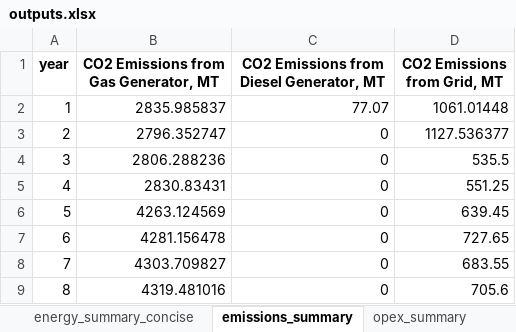
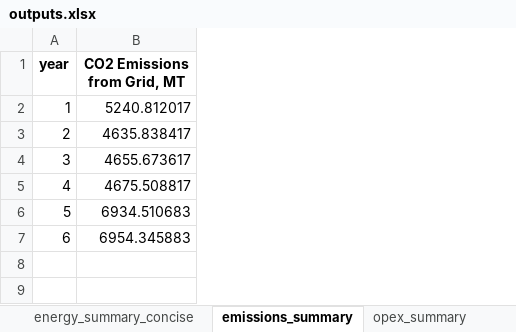
Before and after one commit to mz-mustafa/EEM, an Excel workbook: outputs.xlsx, sheet emissions_summary, drawn as a sheet; values as stored, in another font and other column widths than the file's, no borders; removed rows and columns are numbered as before the commit, all else as after; the diff names each change by its address in the sheet, - before the commit and + after, or states it on an @@ line.

```diff
--- a/outputs.xlsx (sheet emissions_summary)
+++ b/outputs.xlsx (sheet emissions_summary)
-column B, rows 1-7: CO2 Emissions from Gas Generator, MT | 2835.985837 | 2796.352747 | 2806.288236 | 2830.83431 | 4263.124569 | 4281.156478
-column C, rows 1-7: CO2 Emissions from Diesel Generator, MT | 77.07 | 0 | 0 | 0 | 0 | 0
-B2 (CO2 Emissions from Grid, MT): 1061.01448
+B2 (CO2 Emissions from Grid, MT): 5240.812017
-B3 (CO2 Emissions from Grid, MT): 1127.536377
+B3 (CO2 Emissions from Grid, MT): 4635.838417
-B4 (CO2 Emissions from Grid, MT): 535.5
+B4 (CO2 Emissions from Grid, MT): 4655.673617
-B5 (CO2 Emissions from Grid, MT): 551.25
+B5 (CO2 Emissions from Grid, MT): 4675.508817
-B6 (CO2 Emissions from Grid, MT): 639.45
+B6 (CO2 Emissions from Grid, MT): 6934.510683
-B7 (CO2 Emissions from Grid, MT): 727.65
+B7 (CO2 Emissions from Grid, MT): 6954.345883
-row 8: 7 | 4303.709827 | 0 | 683.55
-row 9: 8 | 4319.481016 | 0 | 705.6
```
Also changed, not shown: sheet power, sheet energy, sheet opex, sheet emissions, sheet energy_summary, sheet opex_summary, 6 more sheets, input_data.xlsx, 2 other files.
